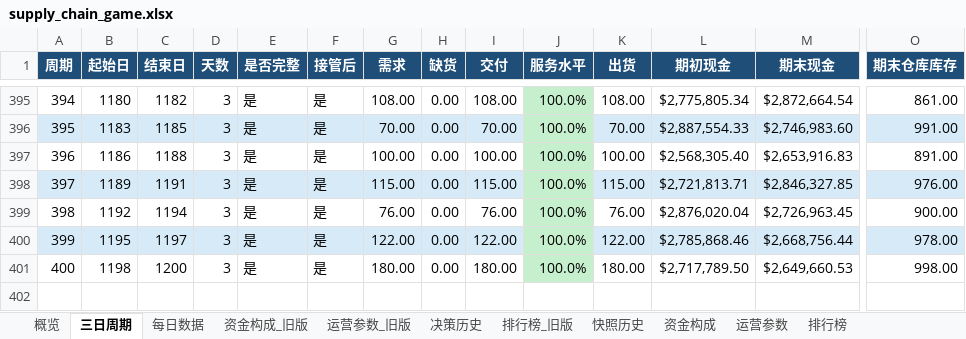
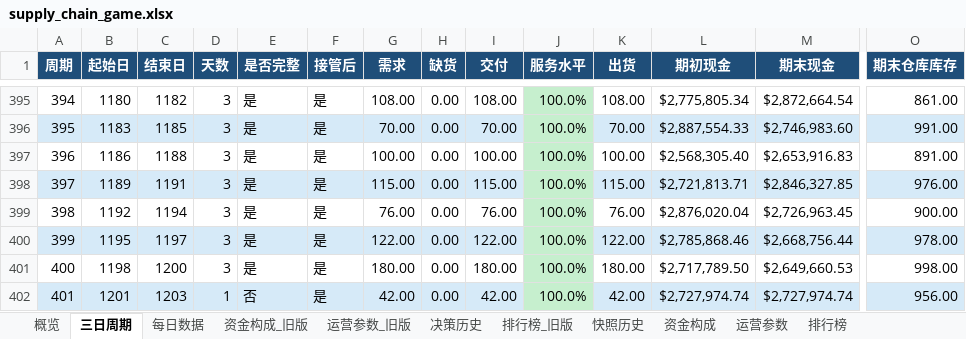
Before and after one commit to Vikotevili/sc-game-tracker, an Excel workbook: data/supply_chain_game.xlsx, sheet 三日周期, drawn as a sheet; only a part is shown, gaps mark what is left out; values as stored, in another font and other column widths than the file's, no borders; rows hold the shown columns only; the diff names each change by its address in the sheet, - before the commit and + after, or states it on an @@ line.

```diff
--- a/data/supply_chain_game.xlsx (sheet 三日周期)
+++ b/data/supply_chain_game.xlsx (sheet 三日周期)
+row 402: 401 | 1201 | 1203 | 1 | 否 | 是 | 42.00 | 0.00 | 42.00 | 100.0% | 42.00 | $2,727,974.74 | $2,727,974.74 | 956.00
```
Also changed, not shown: sheet 排行榜, sheet 资金构成, sheet 快照历史, sheet 概览, sheet 每日数据, sheet 决策历史.
